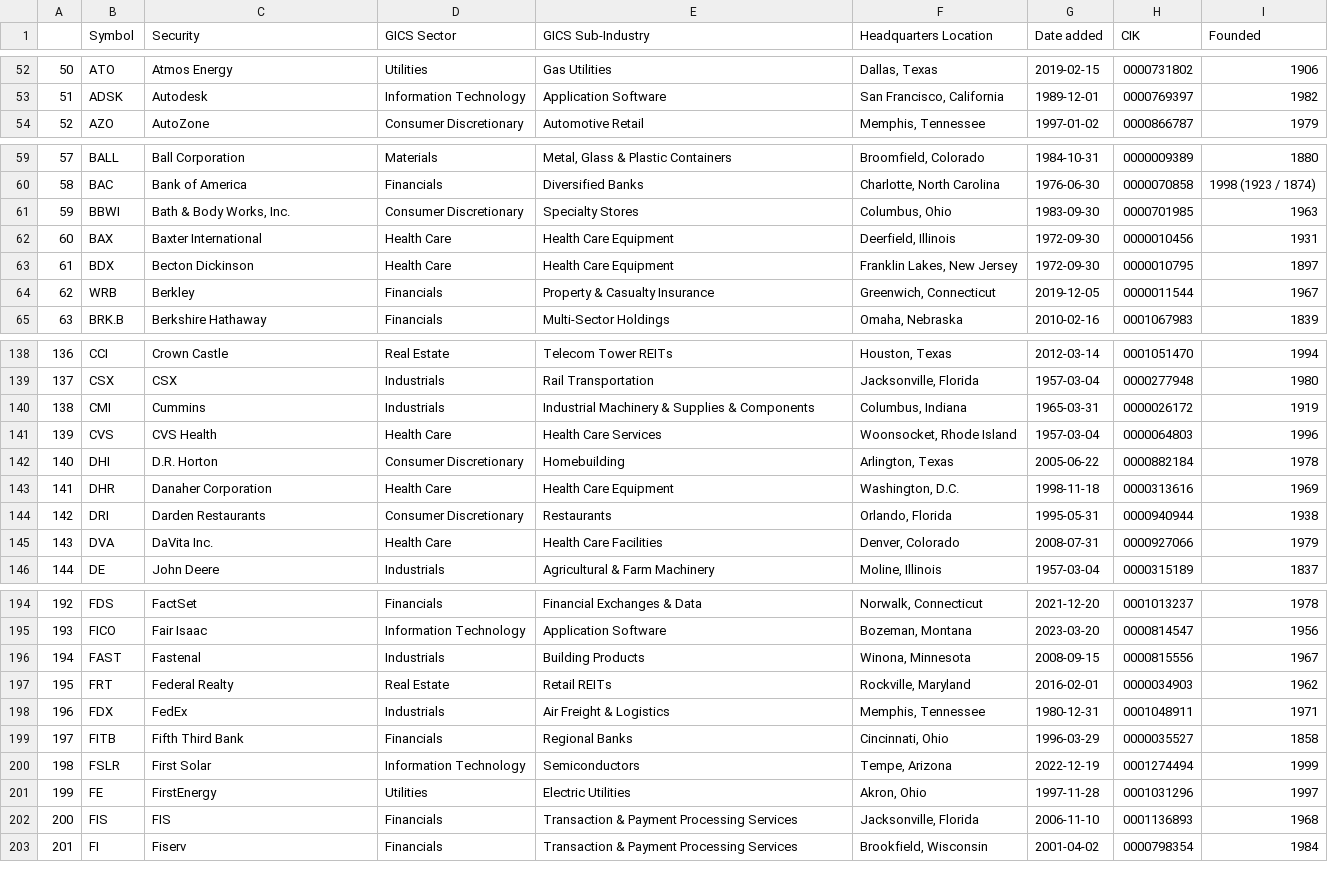
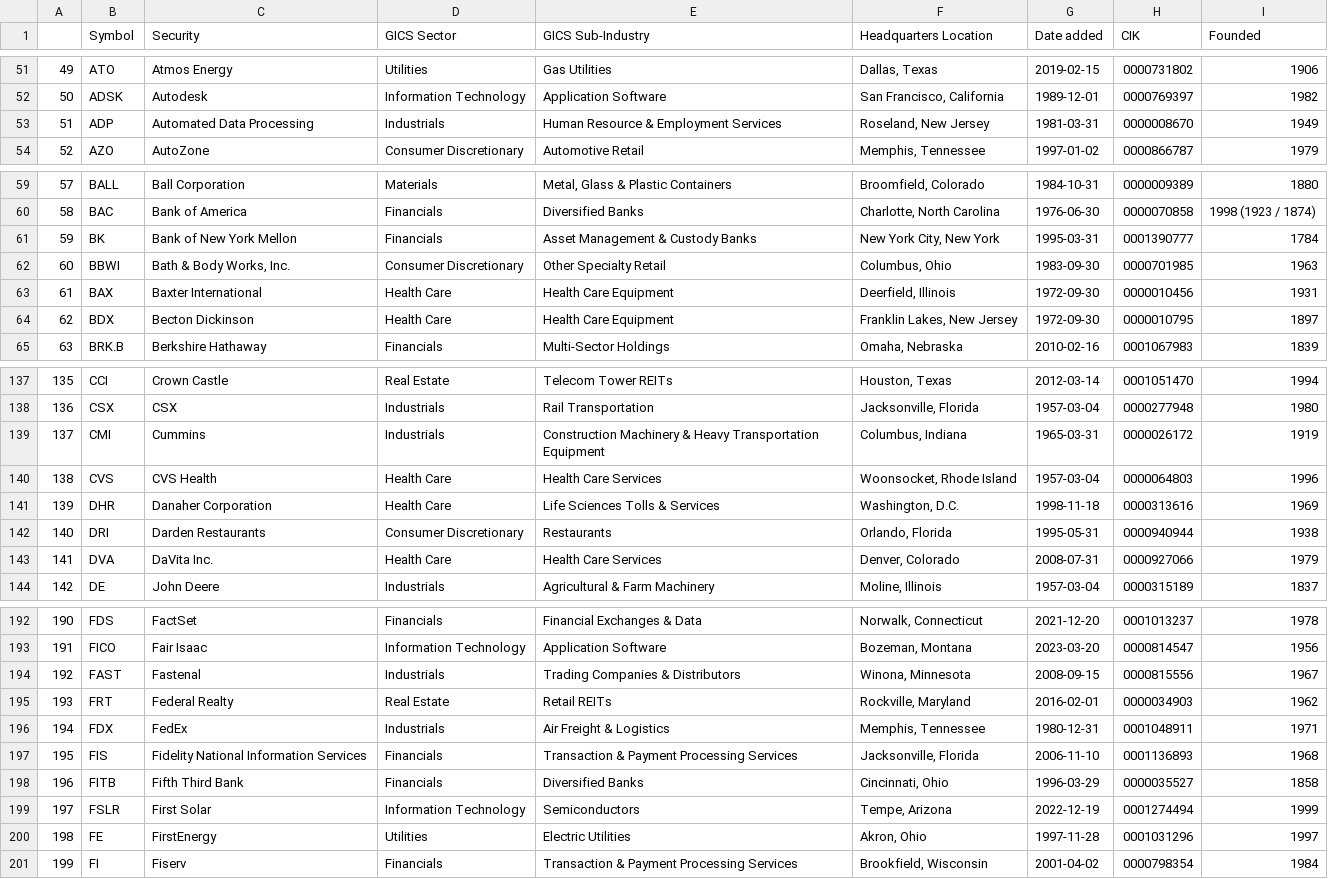
Before and after one commit to vvelicu/s-p500, a CSV file: data/SP500_Components.csv, drawn as a sheet; only a part is shown, gaps mark what is left out; removed rows and columns are numbered as before the commit, all else as after; the diff covers the shown part only; the diff names each change by its address in the sheet, - before the commit and + after, or states it on an @@ line.

```diff
--- a/data/SP500_Components.csv
+++ b/data/SP500_Components.csv
@@ column A renumbered between rows 7 and 481 @@
+row 53: 51 | ADP | Automated Data Processing | Industrials | Human Resource & Employment Services | Roseland, New Jersey | 1981-03-31 | 0000008670 | 1949
+row 61: 59 | BK | Bank of New York Mellon | Financials | Asset Management & Custody Banks | New York City, New York | 1995-03-31 | 0001390777 | 1784
-E62 (GICS Sub-Industry): Specialty Stores
+E62 (GICS Sub-Industry): Other Specialty Retail
@@ row 64 moved to row 478: 476 @@
-E139 (GICS Sub-Industry): Industrial Machinery & Supplies & Components
+E139 (GICS Sub-Industry): Construction Machinery & Heavy Transportation Equipment
-row 142: 140 | DHI | D.R. Horton | Consumer Discretionary | Homebuilding | Arlington, Texas | 2005-06-22 | 0000882184 | 1978
-E141 (GICS Sub-Industry): Health Care Equipment
+E141 (GICS Sub-Industry): Life Sciences Tolls & Services
-E143 (GICS Sub-Industry): Health Care Facilities
+E143 (GICS Sub-Industry): Health Care Services
-E194 (GICS Sub-Industry): Building Products
+E194 (GICS Sub-Industry): Trading Companies & Distributors
+row 197: 195 | FIS | Fidelity National Information Services | Financials | Transaction & Payment Processing Services | Jacksonville, Florida | 2006-11-10 | 0001136893 | 1968
-E198 (GICS Sub-Industry): Regional Banks
+E198 (GICS Sub-Industry): Diversified Banks
-row 202: 200 | FIS | FIS | Financials | Transaction & Payment Processing Services | Jacksonville, Florida | 2006-11-10 | 0001136893 | 1968
```
Also changed, not shown: 5 added rows, 6 removed rows, 2 moved rows and 17 edited cells elsewhere in this file.
